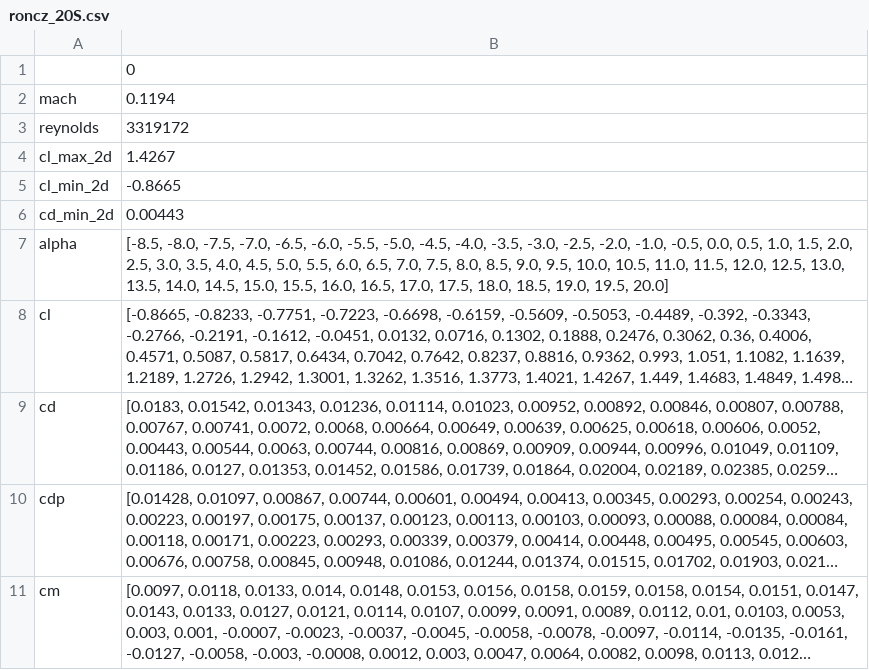
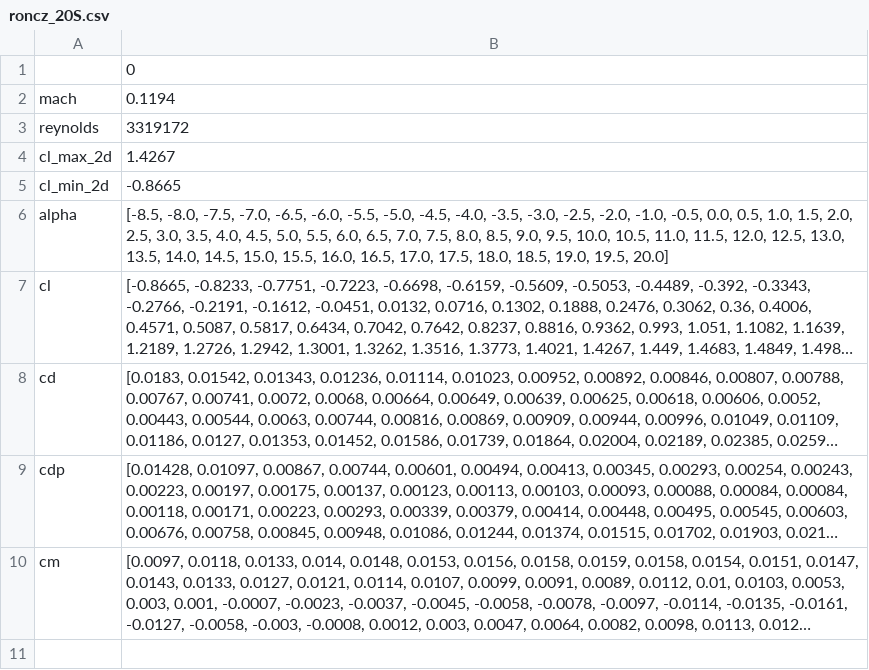
Before and after one commit to supaero-aircraft-design/FAST-GA, a CSV file: src/fastga/models/aerodynamics/external/xfoil/resources/roncz_20S.csv, drawn as a sheet; long unchanged cells end in …; the diff names each change by its address in the sheet, - before the commit and + after, or states it on an @@ line.

```diff
--- a/src/fastga/models/aerodynamics/external/xfoil/resources/roncz_20S.csv
+++ b/src/fastga/models/aerodynamics/external/xfoil/resources/roncz_20S.csv
-row 6: cd_min_2d | 0.00443
```
Also changed, not shown: src/fastga/models/aerodynamics/external/xfoil/resources/naca23012.csv, 29 other files.
